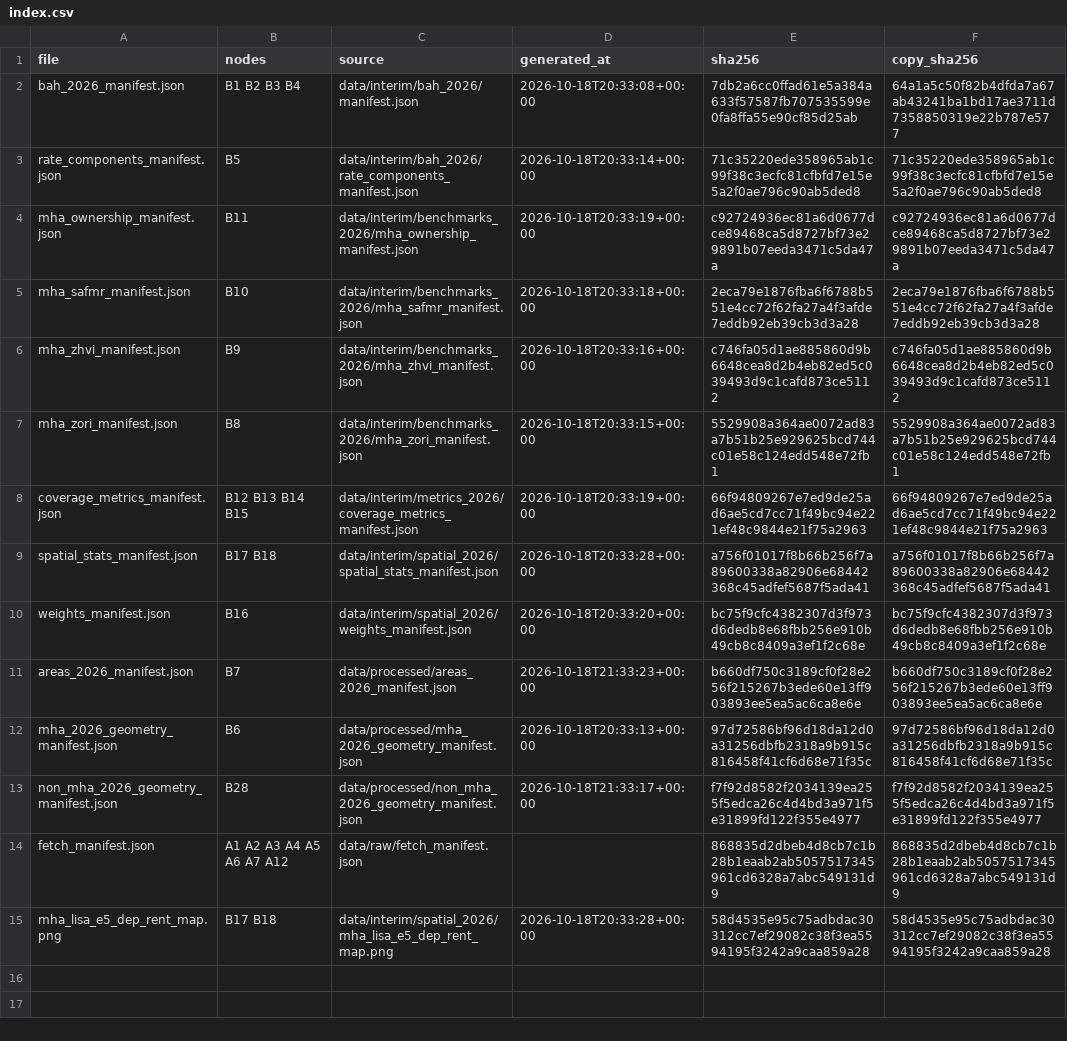
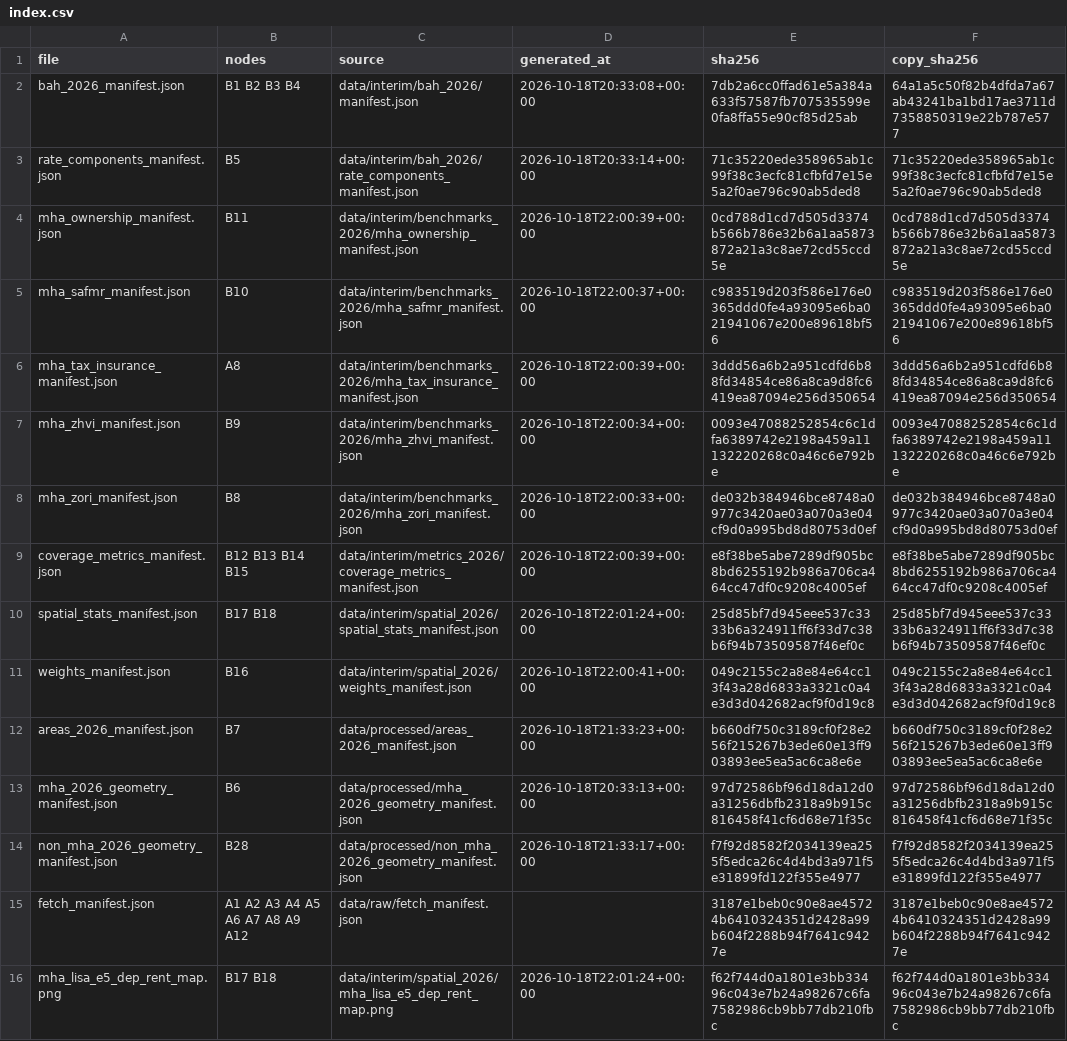
Before and after one commit to TheWendarr/bah-atlas, a CSV file: docs/evidence/index.csv, drawn as a sheet.

Commit message:
A8: run on 2026 data; B11-B18 rerun, B18 at 99,999 permutations
Refs #8

```diff
--- a/docs/evidence/index.csv
+++ b/docs/evidence/index.csv
@@ -3,9 +3,10 @@ bah_2026_manifest.json,B1 B2 B3 B4,data/interim/bah_2026/manifest.json,2026-10-1
 rate_components_manifest.json,B5,data/interim/bah_2026/rate_components_manifest.json,2026-10-18T20:33:14+00:00,71c35220ede358965ab1c99f38c3ecfc81cfbfd7e15e5a2f0ae796c90ab5ded8,71c35220ede358965ab1c99f38c3ecfc81cfbfd7e15e5a2f0ae796c90ab5ded8
-mha_ownership_manifest.json,B11,data/interim/benchmarks_2026/mha_ownership_manifest.json,2026-10-18T20:33:19+00:00,c92724936ec81a6d0677dce89468ca5d8727bf73e29891b07eeda3471c5da47a,c92724936ec81a6d0677dce89468ca5d8727bf73e29891b07eeda3471c5da47a
-mha_safmr_manifest.json,B10,data/interim/benchmarks_2026/mha_safmr_manifest.json,2026-10-18T20:33:18+00:00,2eca79e1876fba6f6788b551e4cc72f62fa27a4f3afde7eddb92eb39cb3d3a28,2eca79e1876fba6f6788b551e4cc72f62fa27a4f3afde7eddb92eb39cb3d3a28
-mha_zhvi_manifest.json,B9,data/interim/benchmarks_2026/mha_zhvi_manifest.json,2026-10-18T20:33:16+00:00,c746fa05d1ae885860d9b6648cea8d2b4eb82ed5c039493d9c1cafd873ce5112,c746fa05d1ae885860d9b6648cea8d2b4eb82ed5c039493d9c1cafd873ce5112
-mha_zori_manifest.json,B8,data/interim/benchmarks_2026/mha_zori_manifest.json,2026-10-18T20:33:15+00:00,5529908a364ae0072ad83a7b51b25e929625bcd744c01e58c124edd548e72fb1,5529908a364ae0072ad83a7b51b25e929625bcd744c01e58c124edd548e72fb1
-coverage_metrics_manifest.json,B12 B13 B14 B15,data/interim/metrics_2026/coverage_metrics_manifest.json,2026-10-18T20:33:19+00:00,66f94809267e7ed9de25ad6ae5cd7cc71f49bc94e221ef48c9844e21f75a2963,66f94809267e7ed9de25ad6ae5cd7cc71f49bc94e221ef48c9844e21f75a2963
-spatial_stats_manifest.json,B17 B18,data/interim/spatial_2026/spatial_stats_manifest.json,2026-10-18T20:33:28+00:00,a756f01017f8b66b256f7a89600338a82906e68442368c45adfef5687f5ada41,a756f01017f8b66b256f7a89600338a82906e68442368c45adfef5687f5ada41
-weights_manifest.json,B16,data/interim/spatial_2026/weights_manifest.json,2026-10-18T20:33:20+00:00,bc75f9cfc4382307d3f973d6dedb8e68fbb256e910b49cb8c8409a3ef1f2c68e,bc75f9cfc4382307d3f973d6dedb8e68fbb256e910b49cb8c8409a3ef1f2c68e
+mha_ownership_manifest.json,B11,data/interim/benchmarks_2026/mha_ownership_manifest.json,2026-10-18T22:00:39+00:00,0cd788d1cd7d505d3374b566b786e32b6a1aa5873872a21a3c8ae72cd55ccd5e,0cd788d1cd7d505d3374b566b786e32b6a1aa5873872a21a3c8ae72cd55ccd5e
+mha_safmr_manifest.json,B10,data/interim/benchmarks_2026/mha_safmr_manifest.json,2026-10-18T22:00:37+00:00,c983519d203f586e176e0365ddd0fe4a93095e6ba021941067e200e89618bf56,c983519d203f586e176e0365ddd0fe4a93095e6ba021941067e200e89618bf56
+mha_tax_insurance_manifest.json,A8,data/interim/benchmarks_2026/mha_tax_insurance_manifest.json,2026-10-18T22:00:39+00:00,3ddd56a6b2a951cdfd6b88fd34854ce86a8ca9d8fc6419ea87094e256d350654,3ddd56a6b2a951cdfd6b88fd34854ce86a8ca9d8fc6419ea87094e256d350654
+mha_zhvi_manifest.json,B9,data/interim/benchmarks_2026/mha_zhvi_manifest.json,2026-10-18T22:00:34+00:00,0093e47088252854c6c1dfa6389742e2198a459a11132220268c0a46c6e792be,0093e47088252854c6c1dfa6389742e2198a459a11132220268c0a46c6e792be
+mha_zori_manifest.json,B8,data/interim/benchmarks_2026/mha_zori_manifest.json,2026-10-18T22:00:33+00:00,de032b384946bce8748a0977c3420ae03a070a3e04cf9d0a995bd8d80753d0ef,de032b384946bce8748a0977c3420ae03a070a3e04cf9d0a995bd8d80753d0ef
+coverage_metrics_manifest.json,B12 B13 B14 B15,data/interim/metrics_2026/coverage_metrics_manifest.json,2026-10-18T22:00:39+00:00,e8f38be5abe7289df905bc8bd6255192b986a706ca464cc47df0c9208c4005ef,e8f38be5abe7289df905bc8bd6255192b986a706ca464cc47df0c9208c4005ef
+spatial_stats_manifest.json,B17 B18,data/interim/spatial_2026/spatial_stats_manifest.json,2026-10-18T22:01:24+00:00,25d85bf7d945eee537c3333b6a324911ff6f33d7c38b6f94b73509587f46ef0c,25d85bf7d945eee537c3333b6a324911ff6f33d7c38b6f94b73509587f46ef0c
+weights_manifest.json,B16,data/interim/spatial_2026/weights_manifest.json,2026-10-18T22:00:41+00:00,049c2155c2a8e84e64cc13f43a28d6833a3321c0a4e3d3d042682acf9f0d19c8,049c2155c2a8e84e64cc13f43a28d6833a3321c0a4e3d3d042682acf9f0d19c8
 areas_2026_manifest.json,B7,data/processed/areas_2026_manifest.json,2026-10-18T21:33:23+00:00,b660df750c3189cf0f28e256f215267b3ede60e13ff903893ee5ea5ac6ca8e6e,b660df750c3189cf0f28e256f215267b3ede60e13ff903893ee5ea5ac6ca8e6e
@@ -13,3 +14,3 @@ mha_2026_geometry_manifest.json,B6,data/processed/mha_2026_geometry_manifest.jso
 non_mha_2026_geometry_manifest.json,B28,data/processed/non_mha_2026_geometry_manifest.json,2026-10-18T21:33:17+00:00,f7f92d8582f2034139ea255f5edca26c4d4bd3a971f5e31899fd122f355e4977,f7f92d8582f2034139ea255f5edca26c4d4bd3a971f5e31899fd122f355e4977
-fetch_manifest.json,A1 A2 A3 A4 A5 A6 A7 A12,data/raw/fetch_manifest.json,,868835d2dbeb4d8cb7c1b28b1eaab2ab5057517345961cd6328a7abc549131d9,868835d2dbeb4d8cb7c1b28b1eaab2ab5057517345961cd6328a7abc549131d9
-mha_lisa_e5_dep_rent_map.png,B17 B18,data/interim/spatial_2026/mha_lisa_e5_dep_rent_map.png,2026-10-18T20:33:28+00:00,58d4535e95c75adbdac30312cc7ef29082c38f3ea5594195f3242a9caa859a28,58d4535e95c75adbdac30312cc7ef29082c38f3ea5594195f3242a9caa859a28
+fetch_manifest.json,A1 A2 A3 A4 A5 A6 A7 A8 A9 A12,data/raw/fetch_manifest.json,,3187e1beb0c90e8ae45724b6410324351d2428a99b604f2288b94f7641c9427e,3187e1beb0c90e8ae45724b6410324351d2428a99b604f2288b94f7641c9427e
+mha_lisa_e5_dep_rent_map.png,B17 B18,data/interim/spatial_2026/mha_lisa_e5_dep_rent_map.png,2026-10-18T22:01:24+00:00,f62f744d0a1801e3bb33496c043e7b24a98267c6fa7582986cb9bb77db210fbc,f62f744d0a1801e3bb33496c043e7b24a98267c6fa7582986cb9bb77db210fbc
```
Also changed, not shown: 11 other files.
